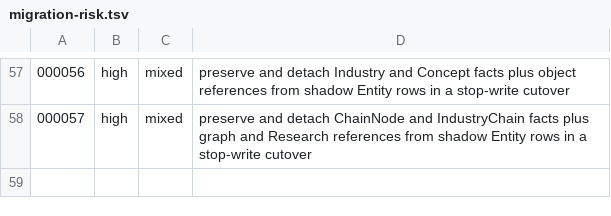
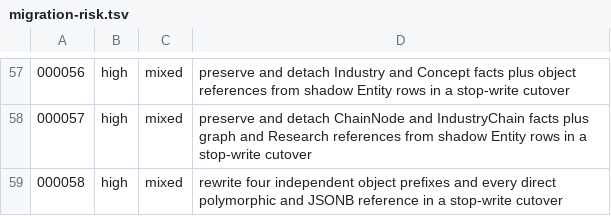
Before and after one commit to meierlink88/tidewise-ai, a TSV file: infra/uat/migration-risk.tsv, drawn as a sheet; only a part is shown, gaps mark what is left out.

Commit message:
refactor(data): assign independent object ID prefixes (#265)

```diff
--- a/infra/uat/migration-risk.tsv
+++ b/infra/uat/migration-risk.tsv
@@ -58 +58,2 @@
 000057	high	mixed	preserve and detach ChainNode and IndustryChain facts plus graph and Research references from shadow Entity rows in a stop-write cutover
+000058	high	mixed	rewrite four independent object prefixes and every direct polymorphic and JSONB reference in a stop-write cutover
```
Also changed, not shown: 56 other files.
